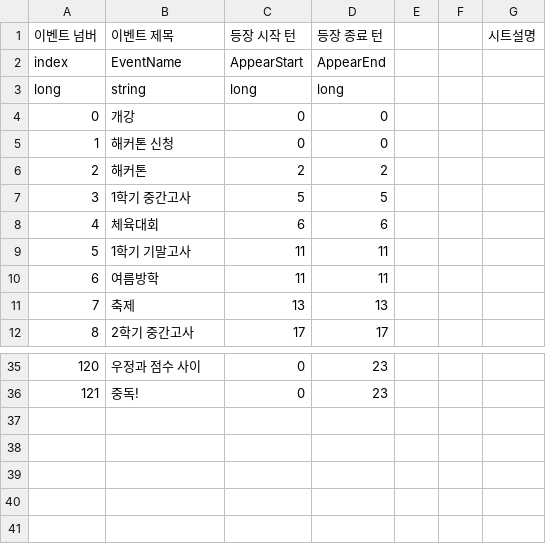
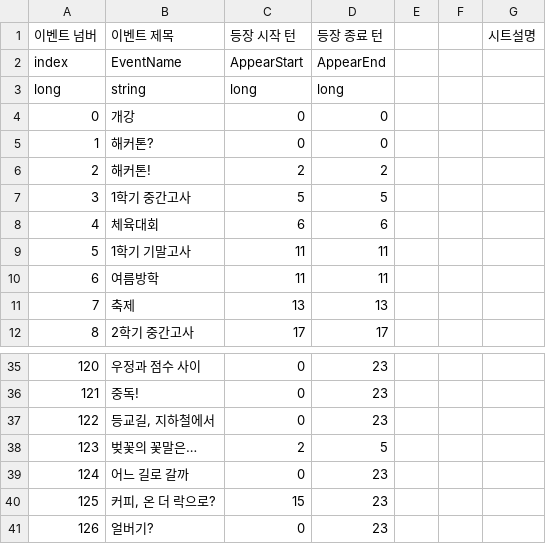
Before and after one commit to szxooliz/RaisingStudent2, a CSV file: Assets/Resources/CSV/EventTitle.csv, drawn as a sheet; only a part is shown, gaps mark what is left out.

```diff
--- a/Assets/Resources/CSV/EventTitle.csv
+++ b/Assets/Resources/CSV/EventTitle.csv
@@ -4,4 +4,4 @@ long,string,long,long,,,,,,,,,,,,,,,,,,,,,,,
 0,개강,0,0,,,,,,,,,,,,,,,,,,,,,,,
-1,해커톤 신청,0,0,,,,,,,,,,,,,,,,,,,,,,,
-2,해커톤,2,2,,,,,,,,,,,,,,,,,,,,,,,
+1,해커톤?,0,0,,,,,,,,,,,,,,,,,,,,,,,
+2,해커톤!,2,2,,,,,,,,,,,,,,,,,,,,,,,
 3,1학기 중간고사,5,5,,,,,,,,,,,,,,,,,,,,,,,
@@ -36 +36,6 @@ long,string,long,long,,,,,,,,,,,,,,,,,,,,,,,
 121,중독!,0,23,,,,,,,,,,,,,,,,,,,,,,,
+122,"등교길, 지하철에서",0,23,,,,,,,,,,,,,,,,,,,,,,,
+123,벚꽃의 꽃말은…,2,5,,,,,,,,,,,,,,,,,,,,,,,
+124,어느 길로 갈까,0,23,,,,,,,,,,,,,,,,,,,,,,,
+125,"커피, 온 더 락으로?",15,23,,,,,,,,,,,,,,,,,,,,,,,
+126,얼버기?,0,23,,,,,,,,,,,,,,,,,,,,,,,
```
Also changed, not shown: Assets/Resources/CSV/EventResult.csv, Assets/Resources/CSV/EventScript.csv, 14 other files.
